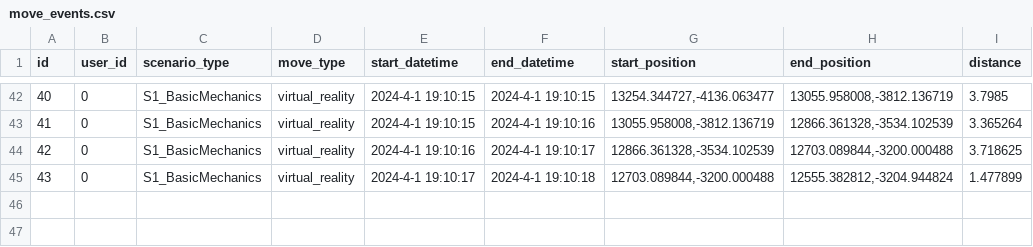
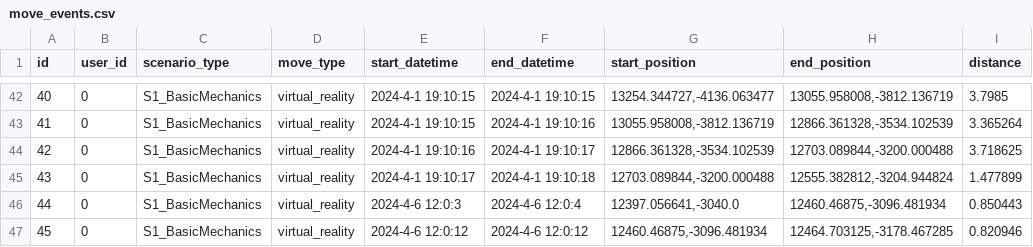
Before and after one commit to NILGroup/TFG-2223-InteraccionVR, a CSV file: RadiationRoom/Unreal/Saved/database/move_events.csv, drawn as a sheet; only a part is shown, gaps mark what is left out; the diff names each change by its address in the sheet, - before the commit and + after, or states it on an @@ line.

```diff
--- a/RadiationRoom/Unreal/Saved/database/move_events.csv
+++ b/RadiationRoom/Unreal/Saved/database/move_events.csv
+row 46: 44 | 0 | S1_BasicMechanics | virtual_reality | 2024-4-6 12:0:3 | 2024-4-6 12:0:4 | 12397.056641,-3040.0 | 12460.46875,-3096.481934 | 0.850443
+row 47: 45 | 0 | S1_BasicMechanics | virtual_reality | 2024-4-6 12:0:12 | 2024-4-6 12:0:12 | 12460.46875,-3096.481934 | 12464.703125,-3178.467285 | 0.820946
```
Also changed, not shown: RadiationRoom/Unreal/Saved/database/gameplay_events.csv, RadiationRoom/Unreal/Saved/database/user_input_events.csv, 2 other files.
